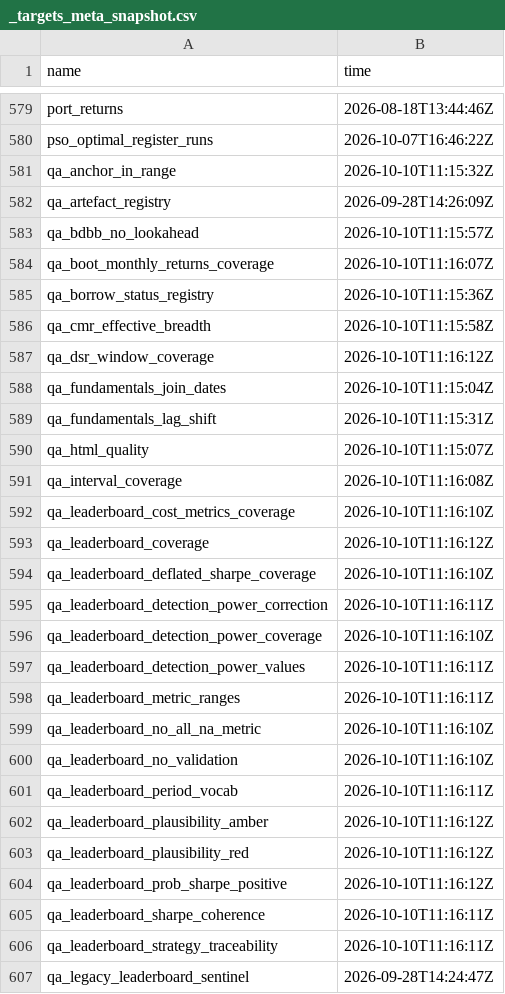
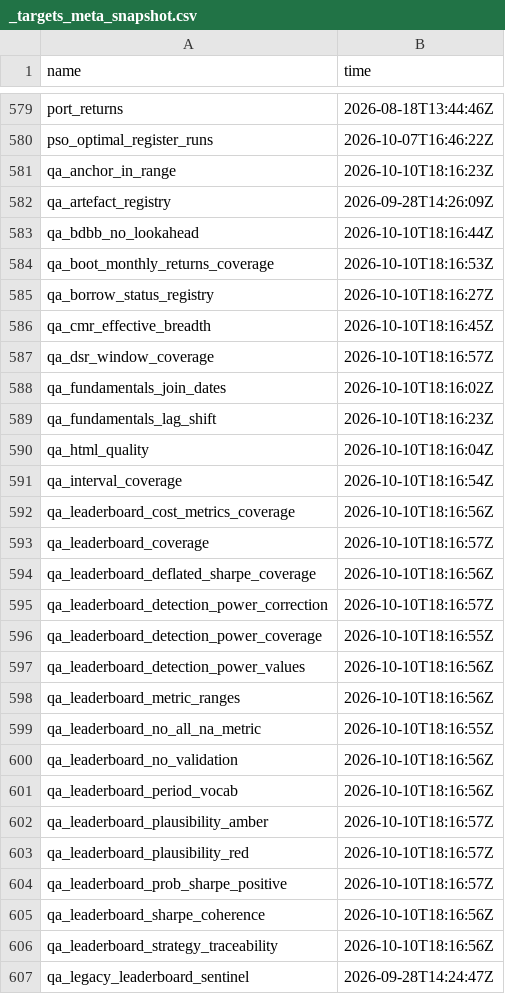
Before and after one commit to JohnGavin/historical, a CSV file: docs/_targets_meta_snapshot.csv, drawn as a sheet; only a part is shown, gaps mark what is left out; the diff covers the shown part only.

```diff
--- a/docs/_targets_meta_snapshot.csv
+++ b/docs/_targets_meta_snapshot.csv
@@ -580,28 +580,28 @@
 "pso_optimal_register_runs","2026-10-07T16:46:22Z"
-"qa_anchor_in_range","2026-10-10T11:15:32Z"
+"qa_anchor_in_range","2026-10-10T18:16:23Z"
 "qa_artefact_registry","2026-09-28T14:26:09Z"
-"qa_bdbb_no_lookahead","2026-10-10T11:15:57Z"
-"qa_boot_monthly_returns_coverage","2026-10-10T11:16:07Z"
-"qa_borrow_status_registry","2026-10-10T11:15:36Z"
-"qa_cmr_effective_breadth","2026-10-10T11:15:58Z"
-"qa_dsr_window_coverage","2026-10-10T11:16:12Z"
-"qa_fundamentals_join_dates","2026-10-10T11:15:04Z"
-"qa_fundamentals_lag_shift","2026-10-10T11:15:31Z"
-"qa_html_quality","2026-10-10T11:15:07Z"
-"qa_interval_coverage","2026-10-10T11:16:08Z"
-"qa_leaderboard_cost_metrics_coverage","2026-10-10T11:16:10Z"
-"qa_leaderboard_coverage","2026-10-10T11:16:12Z"
-"qa_leaderboard_deflated_sharpe_coverage","2026-10-10T11:16:10Z"
-"qa_leaderboard_detection_power_correction","2026-10-10T11:16:11Z"
-"qa_leaderboard_detection_power_coverage","2026-10-10T11:16:10Z"
-"qa_leaderboard_detection_power_values","2026-10-10T11:16:11Z"
-"qa_leaderboard_metric_ranges","2026-10-10T11:16:11Z"
-"qa_leaderboard_no_all_na_metric","2026-10-10T11:16:10Z"
-"qa_leaderboard_no_validation","2026-10-10T11:16:10Z"
-"qa_leaderboard_period_vocab","2026-10-10T11:16:11Z"
-"qa_leaderboard_plausibility_amber","2026-10-10T11:16:12Z"
-"qa_leaderboard_plausibility_red","2026-10-10T11:16:12Z"
-"qa_leaderboard_prob_sharpe_positive","2026-10-10T11:16:12Z"
-"qa_leaderboard_sharpe_coherence","2026-10-10T11:16:11Z"
-"qa_leaderboard_strategy_traceability","2026-10-10T11:16:11Z"
+"qa_bdbb_no_lookahead","2026-10-10T18:16:44Z"
+"qa_boot_monthly_returns_coverage","2026-10-10T18:16:53Z"
+"qa_borrow_status_registry","2026-10-10T18:16:27Z"
+"qa_cmr_effective_breadth","2026-10-10T18:16:45Z"
+"qa_dsr_window_coverage","2026-10-10T18:16:57Z"
+"qa_fundamentals_join_dates","2026-10-10T18:16:02Z"
+"qa_fundamentals_lag_shift","2026-10-10T18:16:23Z"
+"qa_html_quality","2026-10-10T18:16:04Z"
+"qa_interval_coverage","2026-10-10T18:16:54Z"
+"qa_leaderboard_cost_metrics_coverage","2026-10-10T18:16:56Z"
+"qa_leaderboard_coverage","2026-10-10T18:16:57Z"
+"qa_leaderboard_deflated_sharpe_coverage","2026-10-10T18:16:56Z"
+"qa_leaderboard_detection_power_correction","2026-10-10T18:16:57Z"
+"qa_leaderboard_detection_power_coverage","2026-10-10T18:16:55Z"
+"qa_leaderboard_detection_power_values","2026-10-10T18:16:56Z"
+"qa_leaderboard_metric_ranges","2026-10-10T18:16:56Z"
+"qa_leaderboard_no_all_na_metric","2026-10-10T18:16:55Z"
+"qa_leaderboard_no_validation","2026-10-10T18:16:56Z"
+"qa_leaderboard_period_vocab","2026-10-10T18:16:56Z"
+"qa_leaderboard_plausibility_amber","2026-10-10T18:16:57Z"
+"qa_leaderboard_plausibility_red","2026-10-10T18:16:57Z"
+"qa_leaderboard_prob_sharpe_positive","2026-10-10T18:16:57Z"
+"qa_leaderboard_sharpe_coherence","2026-10-10T18:16:56Z"
+"qa_leaderboard_strategy_traceability","2026-10-10T18:16:56Z"
 "qa_legacy_leaderboard_sentinel","2026-09-28T14:24:47Z"
```
Also changed, not shown: 78 edited cells elsewhere in this file, 4 other files.
